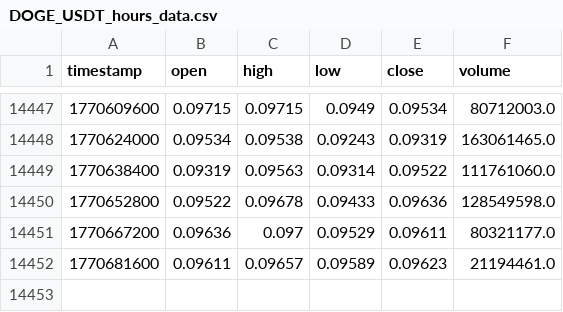
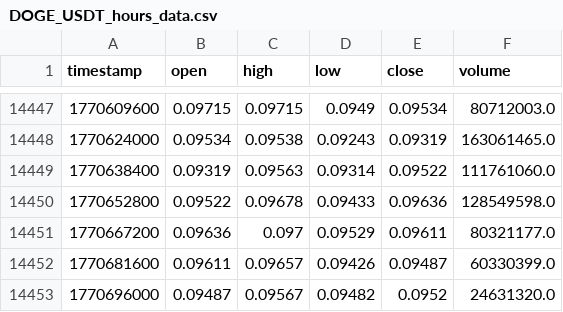
Before and after one commit to lovelori/tradesig, a CSV file: data_cache/DOGE_USDT_hours_data.csv, drawn as a sheet; only a part is shown, gaps mark what is left out.

```diff
--- a/data_cache/DOGE_USDT_hours_data.csv
+++ b/data_cache/DOGE_USDT_hours_data.csv
@@ -14451,2 +14451,3 @@ timestamp,open,high,low,close,volume
 1770667200,0.09636,0.097,0.09529,0.09611,80321177.0
-1770681600,0.09611,0.09657,0.09589,0.09623,21194461.0
+1770681600,0.09611,0.09657,0.09426,0.09487,60330399.0
+1770696000,0.09487,0.09567,0.09482,0.0952,24631320.0
```
Also changed, not shown: data_cache/LINK_USDT_hours_data.csv, data_cache/LTC_USDT_hours_data.csv.
